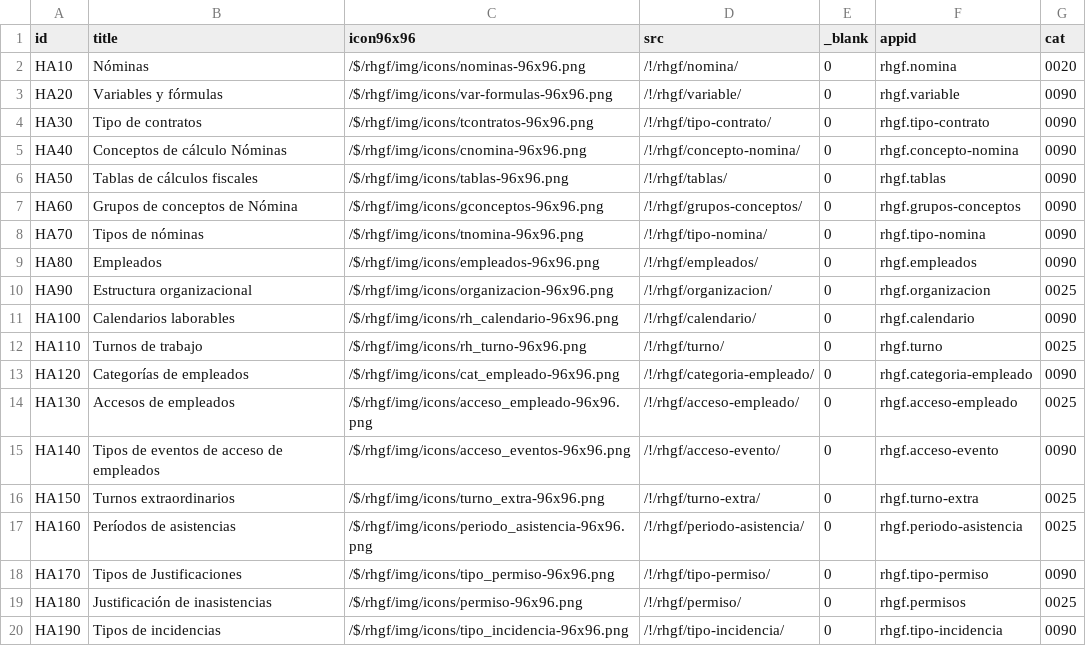
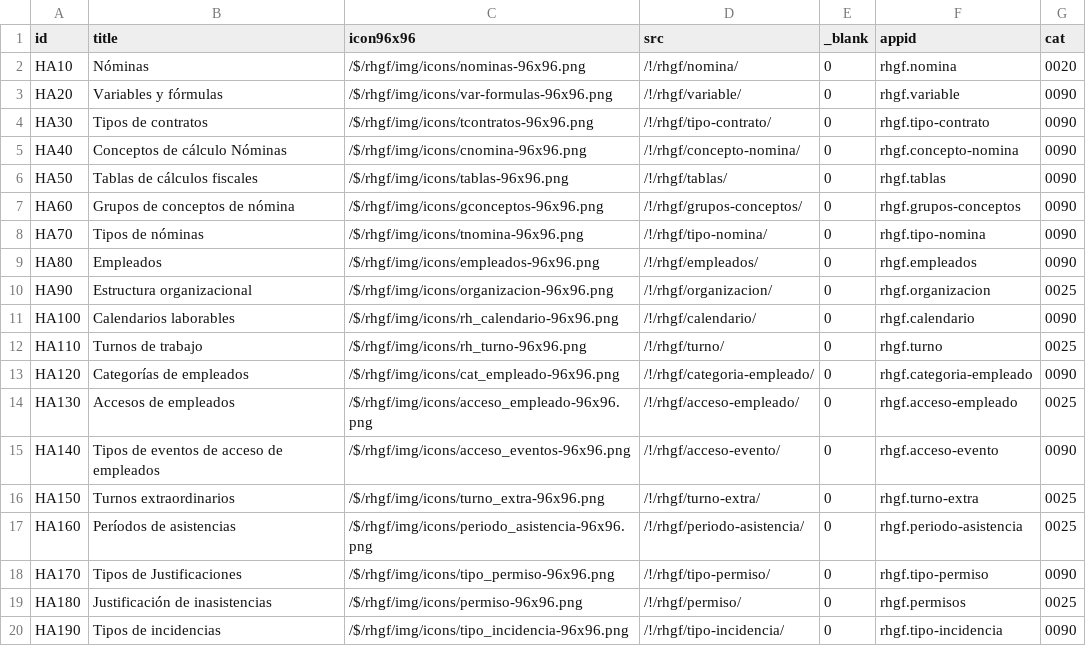
Before and after one commit to Induxsoft/rhgf, a CSV file: src/rhgf/_install/app_info/sys_app_shortcut.csv, drawn as a sheet.

Commit message:
More icons

```diff
--- a/src/rhgf/_install/app_info/sys_app_shortcut.csv
+++ b/src/rhgf/_install/app_info/sys_app_shortcut.csv
@@ -3,6 +3,6 @@
 "HA20","Variables y fórmulas","/$/rhgf/img/icons/var-formulas-96x96.png","/!/rhgf/variable/","0","rhgf.variable","0090"
-"HA30","Tipo de contratos","/$/rhgf/img/icons/tcontratos-96x96.png","/!/rhgf/tipo-contrato/","0","rhgf.tipo-contrato","0090"
+"HA30","Tipos de contratos","/$/rhgf/img/icons/tcontratos-96x96.png","/!/rhgf/tipo-contrato/","0","rhgf.tipo-contrato","0090"
 "HA40","Conceptos de cálculo Nóminas","/$/rhgf/img/icons/cnomina-96x96.png","/!/rhgf/concepto-nomina/","0","rhgf.concepto-nomina","0090"
 "HA50","Tablas de cálculos fiscales","/$/rhgf/img/icons/tablas-96x96.png","/!/rhgf/tablas/","0","rhgf.tablas","0090"
-"HA60","Grupos de conceptos de Nómina","/$/rhgf/img/icons/gconceptos-96x96.png","/!/rhgf/grupos-conceptos/","0","rhgf.grupos-conceptos","0090"
+"HA60","Grupos de conceptos de nómina","/$/rhgf/img/icons/gconceptos-96x96.png","/!/rhgf/grupos-conceptos/","0","rhgf.grupos-conceptos","0090"
 "HA70","Tipos de nóminas","/$/rhgf/img/icons/tnomina-96x96.png","/!/rhgf/tipo-nomina/","0","rhgf.tipo-nomina","0090"
```
Also changed, not shown: 4 other files.
